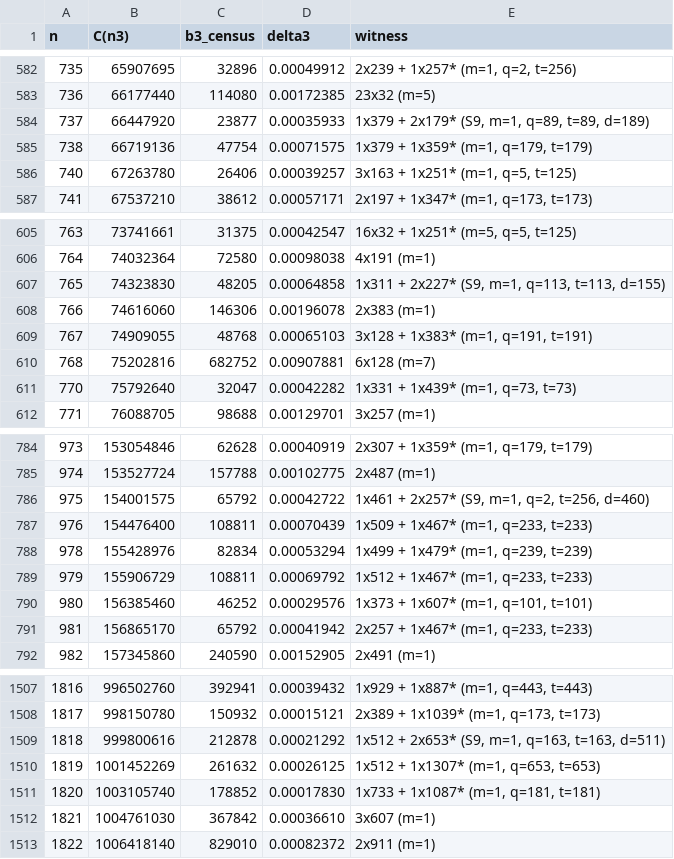
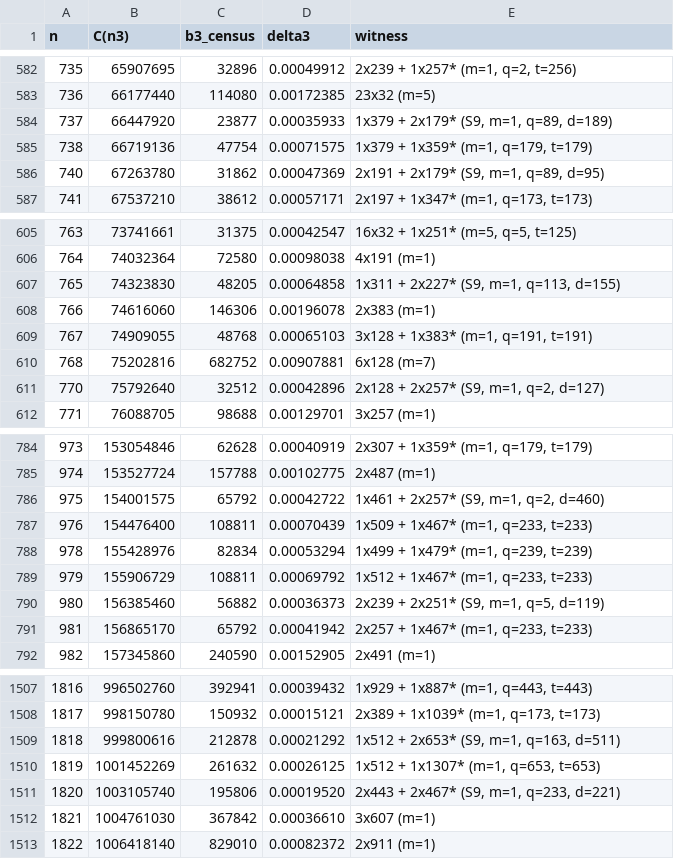
Before and after one commit to vipulnaik/ark-conjecture, a CSV file: outputs/b3_census_2000.csv, drawn as a sheet; only a part is shown, gaps mark what is left out; the diff covers the shown part only.

Commit message:
Improve case coverage in k = 3 census

```diff
--- a/outputs/b3_census_2000.csv
+++ b/outputs/b3_census_2000.csv
@@ -583,5 +583,5 @@ n,C(n3),b3_census,delta3,witness
 736,66177440,114080,0.00172385,23x32 (m=5)
-737,66447920,23877,0.00035933,"1x379 + 2x179* (S9, m=1, q=89, t=89, d=189)"
+737,66447920,23877,0.00035933,"1x379 + 2x179* (S9, m=1, q=89, d=189)"
 738,66719136,47754,0.00071575,"1x379 + 1x359* (m=1, q=179, t=179)"
-740,67263780,26406,0.00039257,"3x163 + 1x251* (m=1, q=5, t=125)"
+740,67263780,31862,0.00047369,"2x191 + 2x179* (S9, m=1, q=89, d=95)"
 741,67537210,38612,0.00057171,"2x197 + 1x347* (m=1, q=173, t=173)"
@@ -606,3 +606,3 @@ n,C(n3),b3_census,delta3,witness
 764,74032364,72580,0.00098038,4x191 (m=1)
-765,74323830,48205,0.00064858,"1x311 + 2x227* (S9, m=1, q=113, t=113, d=155)"
+765,74323830,48205,0.00064858,"1x311 + 2x227* (S9, m=1, q=113, d=155)"
 766,74616060,146306,0.00196078,2x383 (m=1)
@@ -610,3 +610,3 @@ n,C(n3),b3_census,delta3,witness
 768,75202816,682752,0.00907881,6x128 (m=7)
-770,75792640,32047,0.00042282,"1x331 + 1x439* (m=1, q=73, t=73)"
+770,75792640,32512,0.00042896,"2x128 + 2x257* (S9, m=1, q=2, d=127)"
 771,76088705,98688,0.00129701,3x257 (m=1)
@@ -785,3 +785,3 @@ n,C(n3),b3_census,delta3,witness
 974,153527724,157788,0.00102775,2x487 (m=1)
-975,154001575,65792,0.00042722,"1x461 + 2x257* (S9, m=1, q=2, t=256, d=460)"
+975,154001575,65792,0.00042722,"1x461 + 2x257* (S9, m=1, q=2, d=460)"
 976,154476400,108811,0.00070439,"1x509 + 1x467* (m=1, q=233, t=233)"
@@ -789,3 +789,3 @@ n,C(n3),b3_census,delta3,witness
 979,155906729,108811,0.00069792,"1x512 + 1x467* (m=1, q=233, t=233)"
-980,156385460,46252,0.00029576,"1x373 + 1x607* (m=1, q=101, t=101)"
+980,156385460,56882,0.00036373,"2x239 + 2x251* (S9, m=1, q=5, d=119)"
 981,156865170,65792,0.00041942,"2x257 + 1x467* (m=1, q=233, t=233)"
@@ -1508,5 +1508,5 @@ n,C(n3),b3_census,delta3,witness
 1817,998150780,150932,0.00015121,"2x389 + 1x1039* (m=1, q=173, t=173)"
-1818,999800616,212878,0.00021292,"1x512 + 2x653* (S9, m=1, q=163, t=163, d=511)"
+1818,999800616,212878,0.00021292,"1x512 + 2x653* (S9, m=1, q=163, d=511)"
 1819,1001452269,261632,0.00026125,"1x512 + 1x1307* (m=1, q=653, t=653)"
-1820,1003105740,178852,0.00017830,"1x733 + 1x1087* (m=1, q=181, t=181)"
+1820,1003105740,195806,0.00019520,"2x443 + 2x467* (S9, m=1, q=233, d=221)"
 1821,1004761030,367842,0.00036610,3x607 (m=1)
```
Also changed, not shown: 132 edited cells elsewhere in this file, 5 other files.
